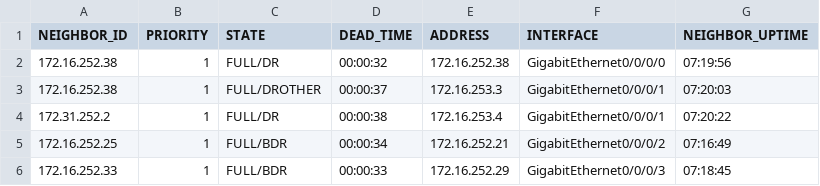
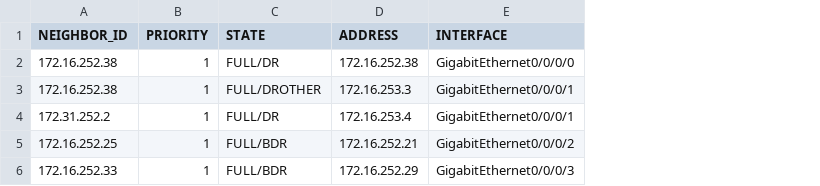
Before and after one commit to R60-JCW/log_get, a CSV file: health_check/tmp-facts/core-rtr01_show_ospf_neighbor_after.csv, drawn as a sheet; the diff names each change by its address in the sheet, - before the commit and + after, or states it on an @@ line.

```diff
--- a/health_check/tmp-facts/core-rtr01_show_ospf_neighbor_after.csv
+++ b/health_check/tmp-facts/core-rtr01_show_ospf_neighbor_after.csv
-column D (DEAD_TIME), rows 2-6: 00:00:32 | 00:00:37 | 00:00:38 | 00:00:34 | 00:00:33
-column G (NEIGHBOR_UPTIME), rows 2-6: 07:19:56 | 07:20:03 | 07:20:22 | 07:16:49 | 07:18:45
```
Also changed, not shown: health_check/tmp-facts/core-rtr02_show_ospf_neighbor_before.csv, health_check/tmp-facts/dist_sw01_show_ip_route_after.csv, 23 other files.
